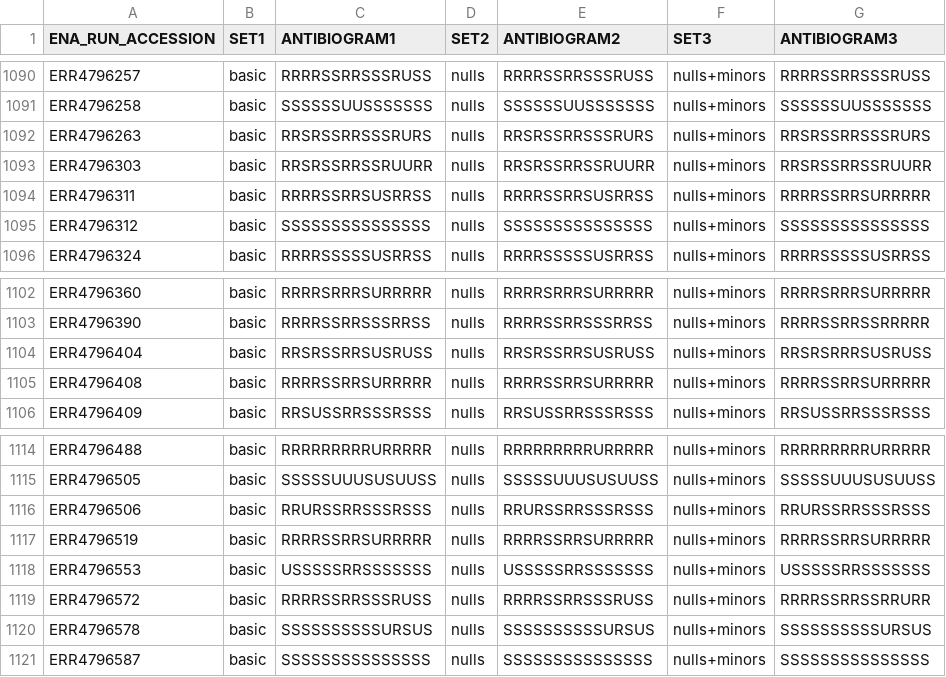
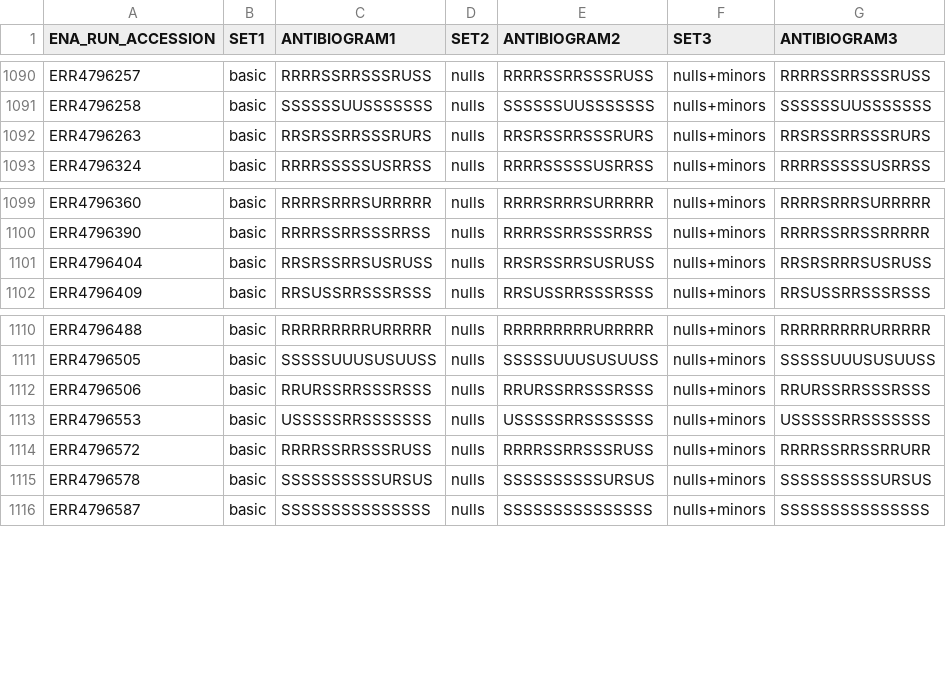
Before and after one commit to fowler-lab/validate-myco-amr, a CSV file: dat/ANTIBIOGRAMS.csv, drawn as a sheet; only a part is shown, gaps mark what is left out.

```diff
--- a/dat/ANTIBIOGRAMS.csv
+++ b/dat/ANTIBIOGRAMS.csv
@@ -1092,5 +1092,2 @@ ERR4796258,basic,SSSSSSUUSSSSSSS,nulls,SSSSSSUUSSSSSSS,nulls+minors,SSSSSSUUSSSS
 ERR4796263,basic,RRSRSSRRSSSRURS,nulls,RRSRSSRRSSSRURS,nulls+minors,RRSRSSRRSSSRURS
-ERR4796303,basic,RRSRSSRRSSRUURR,nulls,RRSRSSRRSSRUURR,nulls+minors,RRSRSSRRSSRUURR
-ERR4796311,basic,RRRRSSRRSUSRRSS,nulls,RRRRSSRRSUSRRSS,nulls+minors,RRRRSSRRSURRRRR
-ERR4796312,basic,SSSSSSSSSSSSSSS,nulls,SSSSSSSSSSSSSSS,nulls+minors,SSSSSSSSSSSSSSS
 ERR4796324,basic,RRRRSSSSSUSRRSS,nulls,RRRRSSSSSUSRRSS,nulls+minors,RRRRSSSSSUSRRSS
@@ -1104,3 +1101,2 @@ ERR4796390,basic,RRRRSSRRSSSRRSS,nulls,RRRRSSRRSSSRRSS,nulls+minors,RRRRSSRRSSRR
 ERR4796404,basic,RRSRSSRRSUSRUSS,nulls,RRSRSSRRSUSRUSS,nulls+minors,RRSRSRRRSUSRUSS
-ERR4796408,basic,RRRRSSRRSURRRRR,nulls,RRRRSSRRSURRRRR,nulls+minors,RRRRSSRRSURRRRR
 ERR4796409,basic,RRSUSSRRSSSRSSS,nulls,RRSUSSRRSSSRSSS,nulls+minors,RRSUSSRRSSSRSSS
@@ -1116,3 +1112,2 @@ ERR4796505,basic,SSSSSUUUSUSUUSS,nulls,SSSSSUUUSUSUUSS,nulls+minors,SSSSSUUUSUSU
 ERR4796506,basic,RRURSSRRSSSRSSS,nulls,RRURSSRRSSSRSSS,nulls+minors,RRURSSRRSSSRSSS
-ERR4796519,basic,RRRRSSRRSURRRRR,nulls,RRRRSSRRSURRRRR,nulls+minors,RRRRSSRRSURRRRR
 ERR4796553,basic,USSSSSRRSSSSSSS,nulls,USSSSSRRSSSSSSS,nulls+minors,USSSSSRRSSSSSSS
```
Also changed, not shown: dat/RESULTS.csv, dat/RESULTS_STATISTICAL_SIGNIFICANCE.csv, 2 other files.
